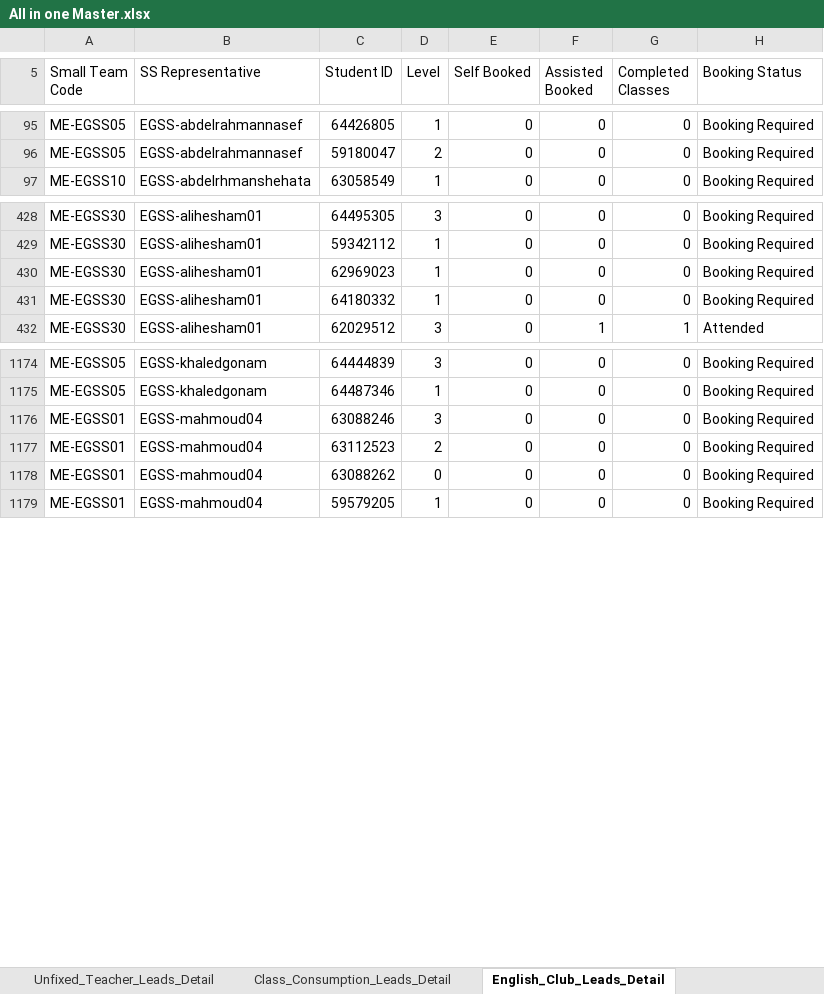
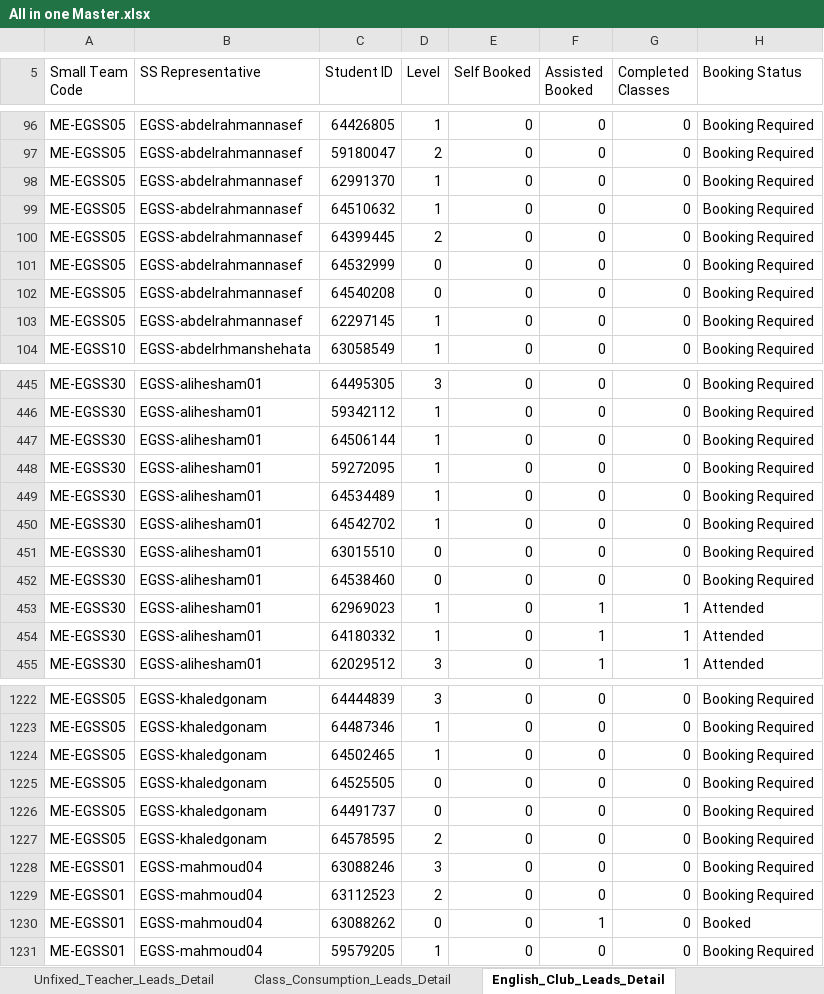
Before and after one commit to husseinelaasar/big-team-01-dashboard, an Excel workbook: attachments/All in one Master.xlsx, sheet English_Club_Leads_Detail, drawn as a sheet; only a part is shown, gaps mark what is left out; values as stored, in another font and other column widths than the file's, no cell formats; addresses are those after the commit; the diff covers the shown part only; the diff names each change by its address in the sheet, - before the commit and + after, or states it on an @@ line.

```diff
--- a/attachments/All in one Master.xlsx (sheet English_Club_Leads_Detail)
+++ b/attachments/All in one Master.xlsx (sheet English_Club_Leads_Detail)
+row 98: ME-EGSS05 | EGSS-abdelrahmannasef | 62991370 | 1 | 0 | 0 | 0 | Booking Required
+row 99: ME-EGSS05 | EGSS-abdelrahmannasef | 64510632 | 1 | 0 | 0 | 0 | Booking Required
+row 100: ME-EGSS05 | EGSS-abdelrahmannasef | 64399445 | 2 | 0 | 0 | 0 | Booking Required
+row 101: ME-EGSS05 | EGSS-abdelrahmannasef | 64532999 | 0 | 0 | 0 | 0 | Booking Required
+row 102: ME-EGSS05 | EGSS-abdelrahmannasef | 64540208 | 0 | 0 | 0 | 0 | Booking Required
+row 103: ME-EGSS05 | EGSS-abdelrahmannasef | 62297145 | 1 | 0 | 0 | 0 | Booking Required
+row 447: ME-EGSS30 | EGSS-alihesham01 | 64506144 | 1 | 0 | 0 | 0 | Booking Required
+row 448: ME-EGSS30 | EGSS-alihesham01 | 59272095 | 1 | 0 | 0 | 0 | Booking Required
+row 449: ME-EGSS30 | EGSS-alihesham01 | 64534489 | 1 | 0 | 0 | 0 | Booking Required
+row 450: ME-EGSS30 | EGSS-alihesham01 | 64542702 | 1 | 0 | 0 | 0 | Booking Required
+row 451: ME-EGSS30 | EGSS-alihesham01 | 63015510 | 0 | 0 | 0 | 0 | Booking Required
+row 452: ME-EGSS30 | EGSS-alihesham01 | 64538460 | 0 | 0 | 0 | 0 | Booking Required
-F453:F454 (Assisted Booked): 0
+F453:F454 (Assisted Booked): 1
-G453:G454 (Completed Classes): 0
+G453:G454 (Completed Classes): 1
-H453:H454 (Booking Status): Booking Required
+H453:H454 (Booking Status): Attended
+row 1224: ME-EGSS05 | EGSS-khaledgonam | 64502465 | 1 | 0 | 0 | 0 | Booking Required
+row 1225: ME-EGSS05 | EGSS-khaledgonam | 64525505 | 0 | 0 | 0 | 0 | Booking Required
+row 1226: ME-EGSS05 | EGSS-khaledgonam | 64491737 | 0 | 0 | 0 | 0 | Booking Required
+row 1227: ME-EGSS05 | EGSS-khaledgonam | 64578595 | 2 | 0 | 0 | 0 | Booking Required
-F1230 (Assisted Booked): 0
+F1230 (Assisted Booked): 1
-H1230 (Booking Status): Booking Required
+H1230 (Booking Status): Booked
```
Also changed, not shown: 69 added rows, 4 removed rows, 10 moved rows and 191 edited cells elsewhere in this sheet, sheet Class_Consumption_Leads_Detail, sheet SOP_Pending_Leads_Detail, sheet Unfixed_Teacher_Leads_Detail, sheet 2- Unfixed Teacher, sheet 1- Pending SOP, sheet 3- Class Consumption, 1 more sheet, cell formats, 23 other files.
